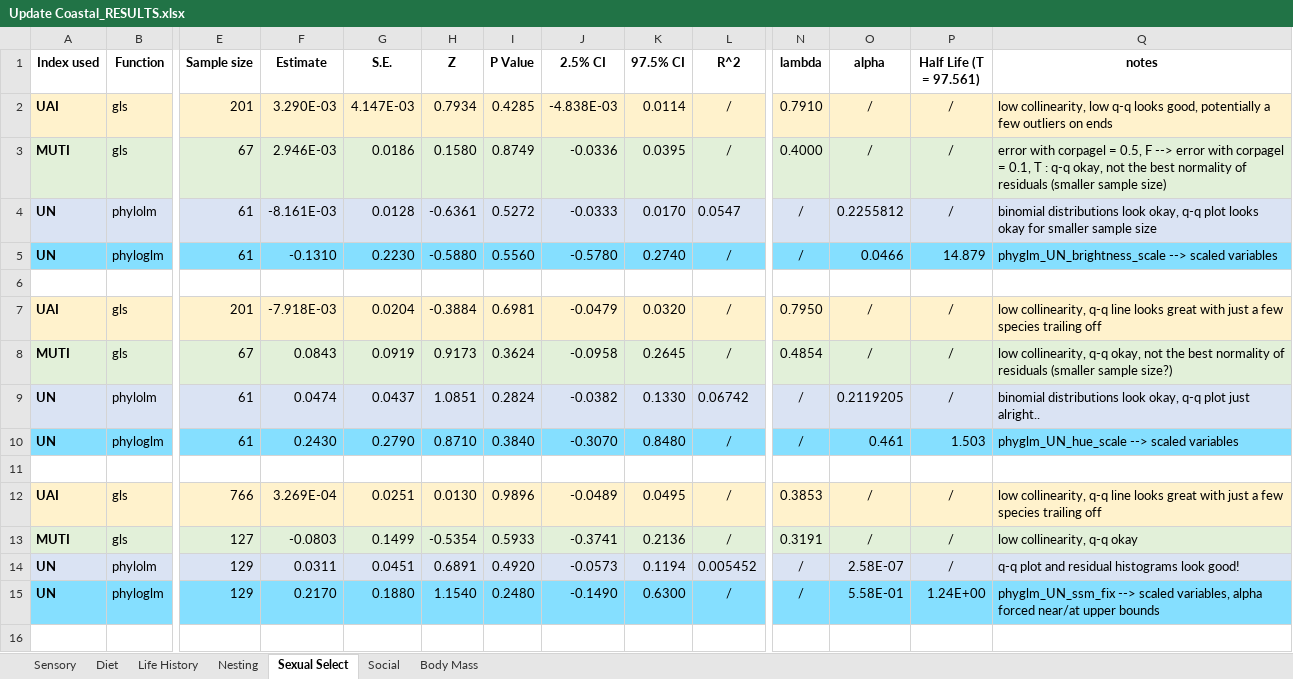
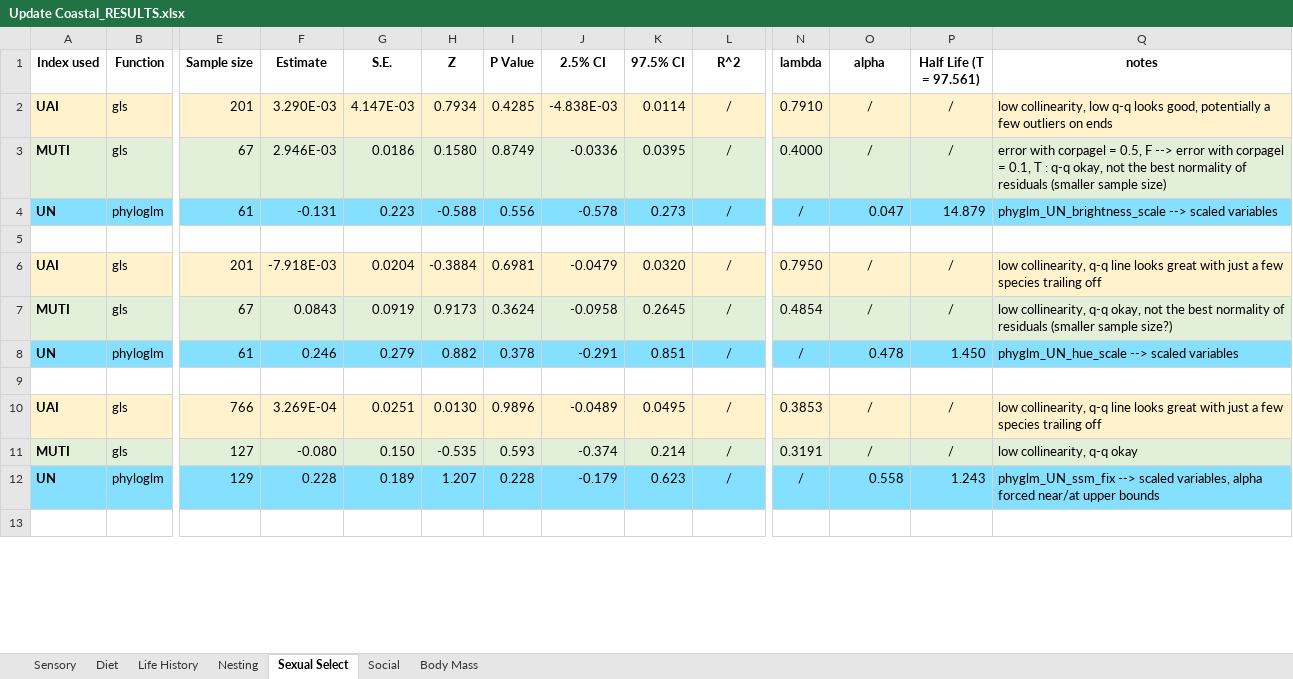
Before and after one commit to emmagarrison2/CoastalBirdsUPDATE, an Excel workbook: Results/Update Coastal_RESULTS.xlsx, sheet Sexual Select, drawn as a sheet; only a part is shown, gaps mark what is left out; values as stored, in another font and other column widths than the file's, no borders; removed rows and columns are numbered as before the commit, all else as after; rows hold the shown columns only; the diff covers the shown part only; the diff names each change by its address in the sheet, - before the commit and + after, or states it on an @@ line.

Commit message:
Imported correct phyloglm RDS files from Sarah's email - re-did results table to include correct values. Created temp script (Phyloglm.Results.ReRun.R) to rerun model summaries in.

```diff
--- a/Results/Update Coastal_RESULTS.xlsx (sheet Sexual Select)
+++ b/Results/Update Coastal_RESULTS.xlsx (sheet Sexual Select)
-row 4: UN | phylolm | 61 | -8.161E-03 | 0.0128 | -0.6361 | 0.5272 | -0.0333 | 0.0170 | 0.0547 | / | 0.2255812 | / | binomial distributions look okay, q-q plot looks okay for smaller sample size
-F4 (Estimate): -0.1310
+F4 (Estimate): -0.131
-G4 (S.E.): 0.2230
+G4 (S.E.): 0.223
-H4 (Z): -0.5880
+H4 (Z): -0.588
-I4 (P Value): 0.5560
+I4 (P Value): 0.556
-J4 (2.5% CI): -0.5780
+J4 (2.5% CI): -0.578
-K4 (97.5% CI): 0.2740
+K4 (97.5% CI): 0.273
-O4 (alpha): 0.0466
+O4 (alpha): 0.047
-row 9: UN | phylolm | 61 | 0.0474 | 0.0437 | 1.0851 | 0.2824 | -0.0382 | 0.1330 | 0.06742 | / | 0.2119205 | / | binomial distributions look okay, q-q plot just alright..
-F8 (Estimate): 0.2430
+F8 (Estimate): 0.246
-G8 (S.E.): 0.2790
+G8 (S.E.): 0.279
-H8 (Z): 0.8710
+H8 (Z): 0.882
-I8 (P Value): 0.3840
+I8 (P Value): 0.378
-J8 (2.5% CI): -0.3070
+J8 (2.5% CI): -0.291
-K8 (97.5% CI): 0.8480
+K8 (97.5% CI): 0.851
-O8 (alpha): 0.461
+O8 (alpha): 0.478
-P8 (Half Life (T = 97.561)): 1.503
+P8 (Half Life (T = 97.561)): 1.450
-F11 (Estimate): -0.0803
+F11 (Estimate): -0.080
-G11 (S.E.): 0.1499
+G11 (S.E.): 0.150
-H11 (Z): -0.5354
+H11 (Z): -0.535
-I11 (P Value): 0.5933
+I11 (P Value): 0.593
-J11 (2.5% CI): -0.3741
+J11 (2.5% CI): -0.374
-K11 (97.5% CI): 0.2136
+K11 (97.5% CI): 0.214
-row 14: UN | phylolm | 129 | 0.0311 | 0.0451 | 0.6891 | 0.4920 | -0.0573 | 0.1194 | 0.005452 | / | 2.58E-07 | / | q-q plot and residual histograms look good!
-F12 (Estimate): 0.2170
+F12 (Estimate): 0.228
-G12 (S.E.): 0.1880
+G12 (S.E.): 0.189
-H12 (Z): 1.1540
+H12 (Z): 1.207
-I12 (P Value): 0.2480
+I12 (P Value): 0.228
-J12 (2.5% CI): -0.1490
+J12 (2.5% CI): -0.179
-K12 (97.5% CI): 0.6300
+K12 (97.5% CI): 0.623
-O12 (alpha): 5.58E-01
+O12 (alpha): 0.558
-P12 (Half Life (T = 97.561)): 1.24E+00
+P12 (Half Life (T = 97.561)): 1.243
```
Also changed, not shown: 1 removed row and 20 edited cells elsewhere in this sheet, sheet Nesting, sheet Life History, sheet Diet, sheet Sensory, sheet Social, sheet Body Mass, 23 other files.
